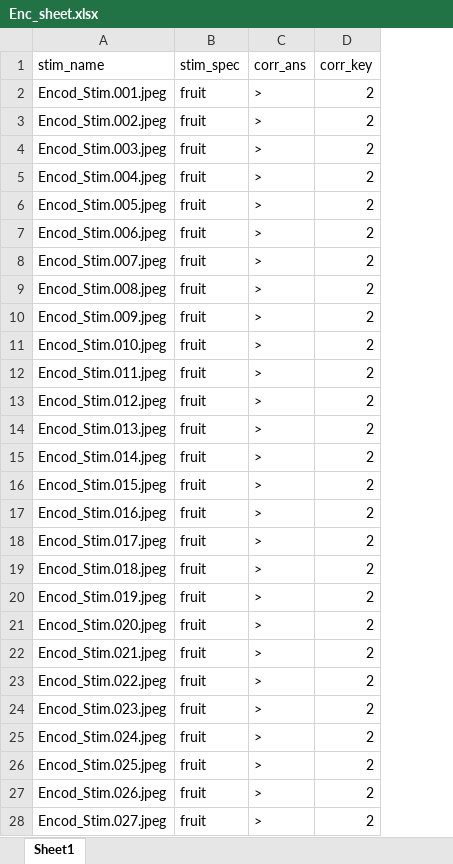
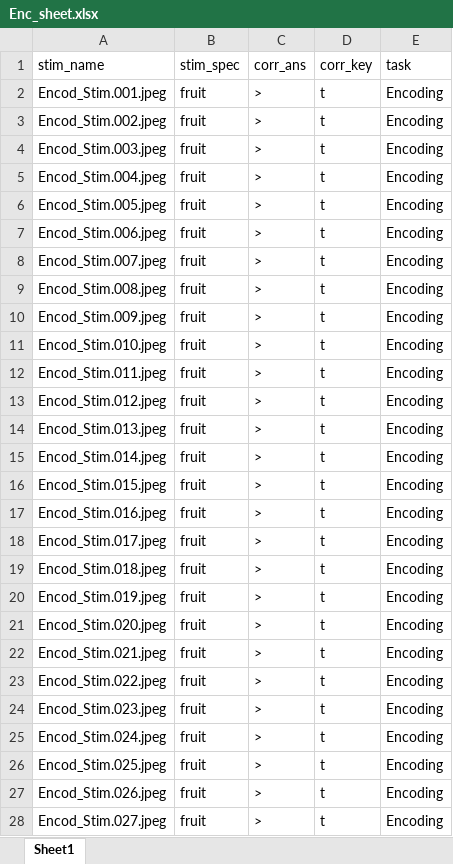
Before and after one commit to DuncanLab/RetGoals, an Excel workbook: Stimuli/Enc_sheet.xlsx, sheet Sheet1, drawn as a sheet; only a part is shown; values as stored, in another font and other column widths than the file's, no borders; the diff covers the shown part only; the diff names each change by its address in the sheet, - before the commit and + after, or states it on an @@ line.

```diff
--- a/Stimuli/Enc_sheet.xlsx (sheet Sheet1)
+++ b/Stimuli/Enc_sheet.xlsx (sheet Sheet1)
+column E (task), rows 2-28: all Encoding
-D2:D28 (corr_key): 2
+D2:D28 (corr_key): t
```
Also changed, not shown: 273 edited cells elsewhere in this sheet, Stimuli/ExAttn_sheet.xlsx, Stimuli/Int_sheet.xlsx, 41 other files.
